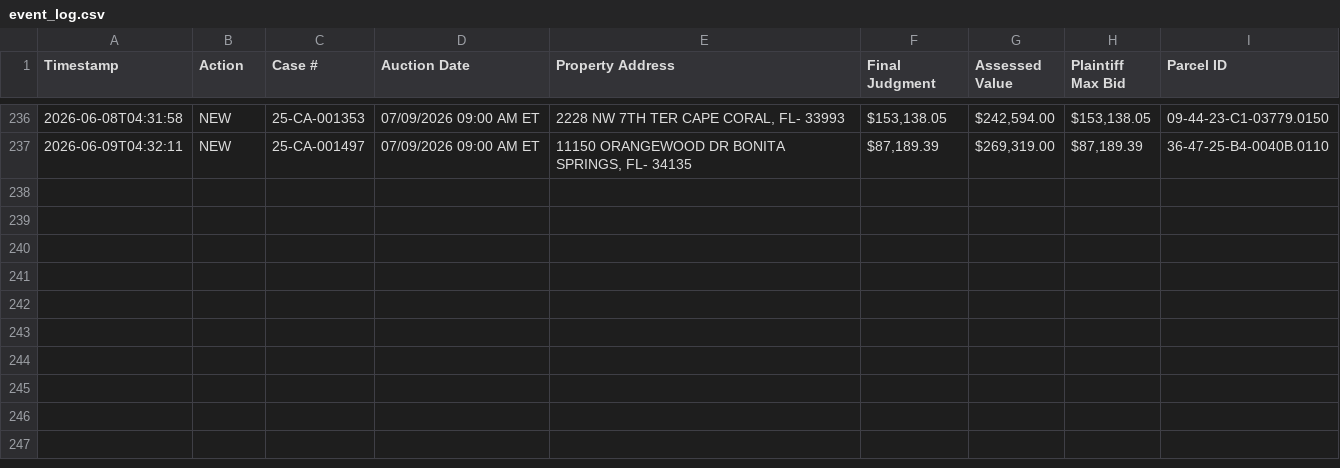
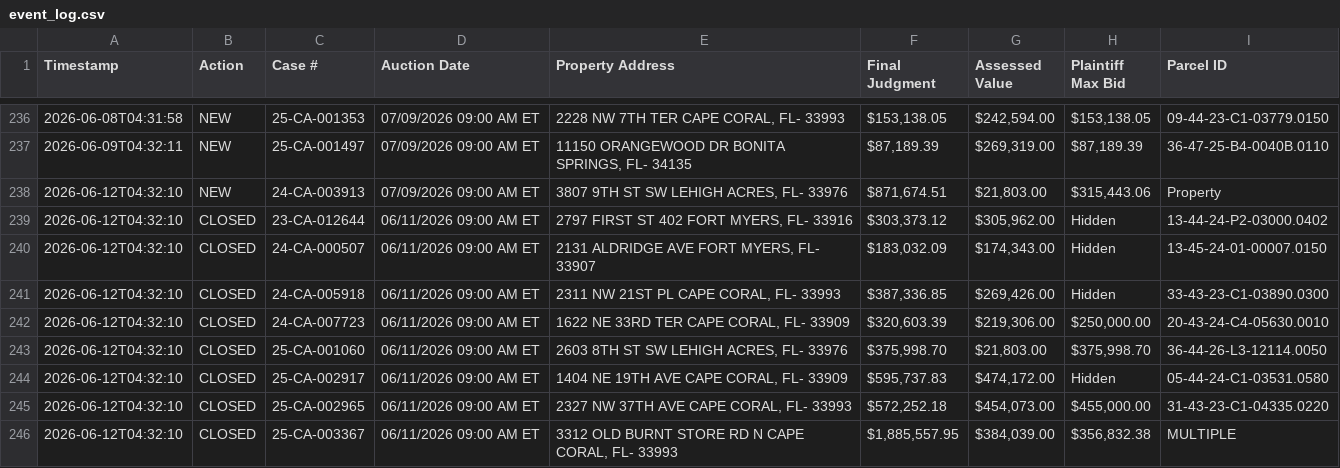
Before and after one commit to figlesias7/Realforeclose-lee, a CSV file: data/event_log.csv, drawn as a sheet; only a part is shown, gaps mark what is left out; the diff names each change by its address in the sheet, - before the commit and + after, or states it on an @@ line.

```diff
--- a/data/event_log.csv
+++ b/data/event_log.csv
+row 238: 2026-06-12T04:32:10 | NEW | 24-CA-003913 | 07/09/2026 09:00 AM ET | 3807 9TH ST SW LEHIGH ACRES, FL- 33976 | $871,674.51 | $21,803.00 | $315,443.06 | Property
+row 239: 2026-06-12T04:32:10 | CLOSED | 23-CA-012644 | 06/11/2026 09:00 AM ET | 2797 FIRST ST 402 FORT MYERS, FL- 33916 | $303,373.12 | $305,962.00 | Hidden | 13-44-24-P2-03000.0402
+row 240: 2026-06-12T04:32:10 | CLOSED | 24-CA-000507 | 06/11/2026 09:00 AM ET | 2131 ALDRIDGE AVE FORT MYERS, FL- 33907 | $183,032.09 | $174,343.00 | Hidden | 13-45-24-01-00007.0150
+row 241: 2026-06-12T04:32:10 | CLOSED | 24-CA-005918 | 06/11/2026 09:00 AM ET | 2311 NW 21ST PL CAPE CORAL, FL- 33993 | $387,336.85 | $269,426.00 | Hidden | 33-43-23-C1-03890.0300
+row 242: 2026-06-12T04:32:10 | CLOSED | 24-CA-007723 | 06/11/2026 09:00 AM ET | 1622 NE 33RD TER CAPE CORAL, FL- 33909 | $320,603.39 | $219,306.00 | $250,000.00 | 20-43-24-C4-05630.0010
+row 243: 2026-06-12T04:32:10 | CLOSED | 25-CA-001060 | 06/11/2026 09:00 AM ET | 2603 8TH ST SW LEHIGH ACRES, FL- 33976 | $375,998.70 | $21,803.00 | $375,998.70 | 36-44-26-L3-12114.0050
+row 244: 2026-06-12T04:32:10 | CLOSED | 25-CA-002917 | 06/11/2026 09:00 AM ET | 1404 NE 19TH AVE CAPE CORAL, FL- 33909 | $595,737.83 | $474,172.00 | Hidden | 05-44-24-C1-03531.0580
+row 245: 2026-06-12T04:32:10 | CLOSED | 25-CA-002965 | 06/11/2026 09:00 AM ET | 2327 NW 37TH AVE CAPE CORAL, FL- 33993 | $572,252.18 | $454,073.00 | $455,000.00 | 31-43-23-C1-04335.0220
+row 246: 2026-06-12T04:32:10 | CLOSED | 25-CA-003367 | 06/11/2026 09:00 AM ET | 3312 OLD BURNT STORE RD N CAPE CORAL, FL- 33993 | $1,885,557.95 | $384,039.00 | $356,832.38 | MULTIPLE
```
Also changed, not shown: data/all_seen.csv, 3 other files.
